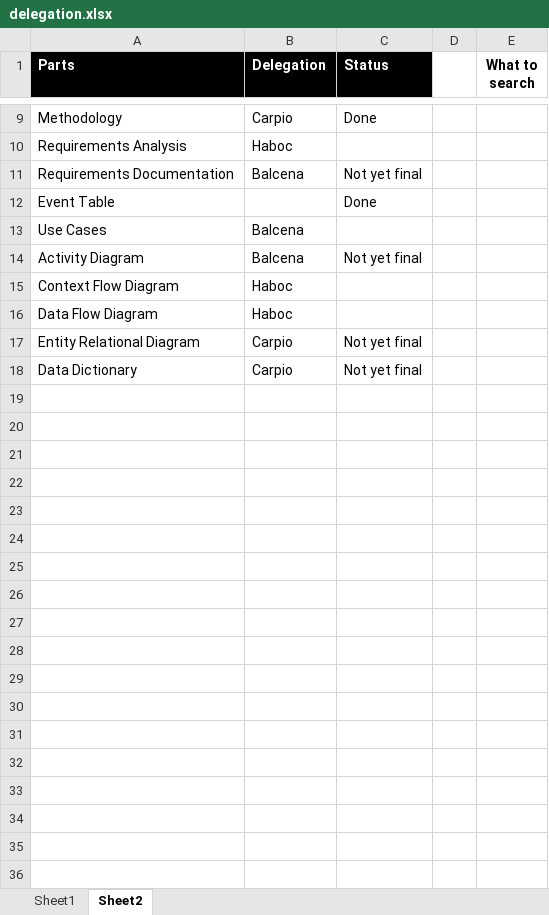
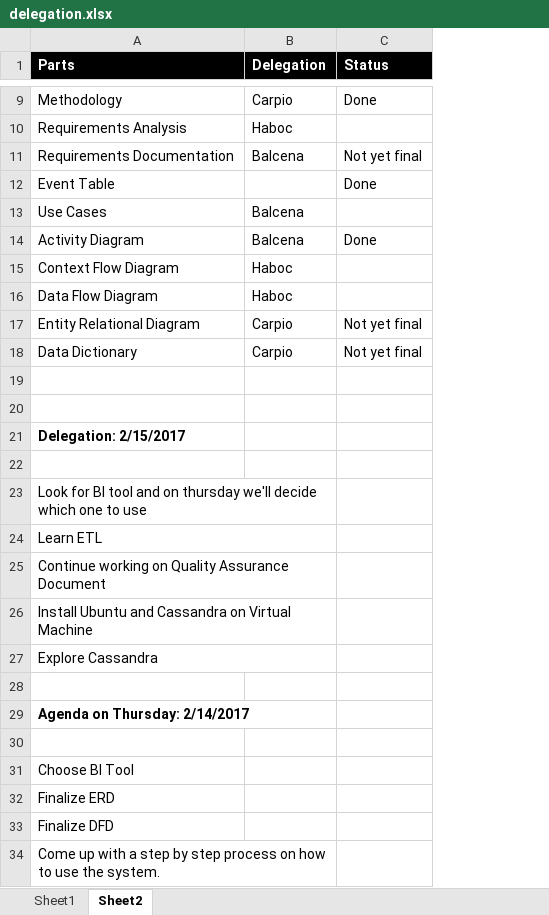
Before and after one commit to fghavoc/SOFTDEV-Monitoring-System, an Excel workbook: delegation.xlsx, sheet Sheet2, drawn as a sheet; only a part is shown, gaps mark what is left out; values as stored, in another font and other column widths than the file's, no borders; conditional formats and table styles not drawn; removed rows and columns are numbered as before the commit, all else as after; the diff names each change by its address in the sheet, - before the commit and + after, or states it on an @@ line.

Commit message:
Added files of Dead and Missing and updated quality assurance document

```diff
--- a/delegation.xlsx (sheet Sheet2)
+++ b/delegation.xlsx (sheet Sheet2)
-column D, empty
-column E (What to search), empty
-C14 (Status): Not yet final
+C14 (Status): Done
+row 19: (empty)
+row 20: (empty)
+row 21: Delegation: 2/15/2017
+row 22: (empty)
+row 23: Look for BI tool and on thursday we'll decide which one to use
+row 24: Learn ETL
+row 25: Continue working on Quality Assurance Document
+row 26: Install Ubuntu and Cassandra on Virtual Machine
+row 27: Explore Cassandra
+row 28: (empty)
+row 29: Agenda on Thursday: 2/14/2017
+row 30: (empty)
+row 31: Choose BI Tool
+row 32: Finalize ERD
+row 33: Finalize DFD
+row 34: Come up with a step by step process on how to use the system.
```
Also changed, not shown: sheet Sheet1, 5 other files.
